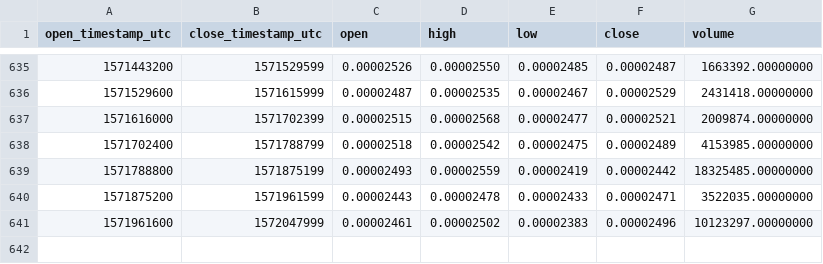
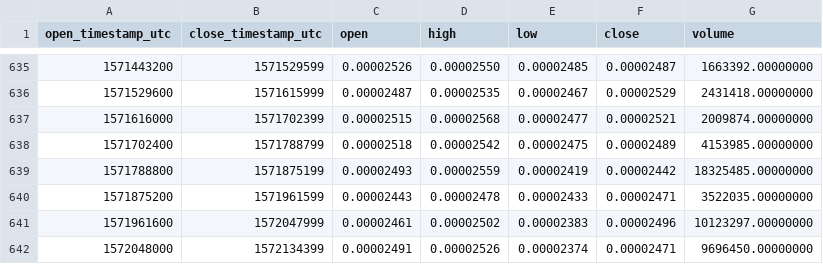
Before and after one commit to cryptobigbro/binance-IOSTETH, a CSV file: binance-IOSTETH-1d.csv, drawn as a sheet; only a part is shown, gaps mark what is left out; the diff names each change by its address in the sheet, - before the commit and + after, or states it on an @@ line.

Commit message:
Update OHLCV data.

```diff
--- a/binance-IOSTETH-1d.csv
+++ b/binance-IOSTETH-1d.csv
+row 642: 1572048000 | 1572134399 | 0.00002491 | 0.00002526 | 0.00002374 | 0.00002471 | 9696450.00000000
```
Also changed, not shown: 1 other file.
